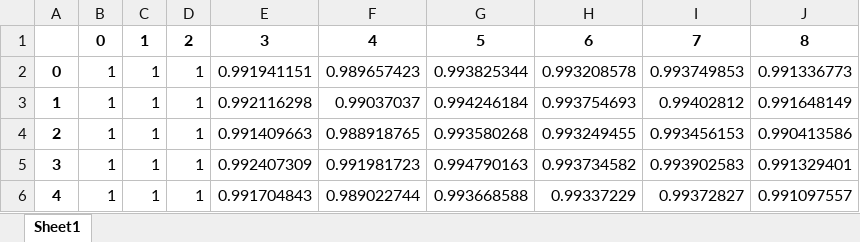
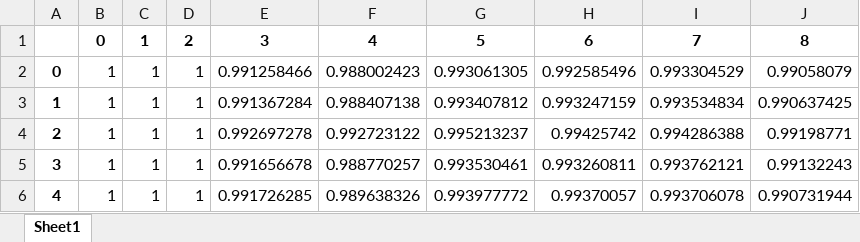
Before and after one commit to leeraiyan/-EH2745-Assignment-2-raiyan-soundhariya-, an Excel workbook: data/normal_operation/res_bus/vm_pu.xlsx, sheet Sheet1, drawn as a sheet; only a part is shown; values as stored, in another font and other column widths than the file's, no borders; the diff covers the shown part only; the diff names each change by its address in the sheet, - before the commit and + after, or states it on an @@ line.

```diff
--- a/data/normal_operation/res_bus/vm_pu.xlsx (sheet Sheet1)
+++ b/data/normal_operation/res_bus/vm_pu.xlsx (sheet Sheet1)
-E2: 0.991941151
+E2: 0.991258466
-F2: 0.989657423
+F2: 0.988002423
-G2: 0.993825344
+G2: 0.993061305
-H2: 0.993208578
+H2: 0.992585496
-I2: 0.993749853
+I2: 0.993304529
-J2: 0.991336773
+J2: 0.99058079
-E3: 0.992116298
+E3: 0.991367284
-F3: 0.99037037
+F3: 0.988407138
-G3: 0.994246184
+G3: 0.993407812
-H3: 0.993754693
+H3: 0.993247159
-I3: 0.99402812
+I3: 0.993534834
-J3: 0.991648149
+J3: 0.990637425
-E4: 0.991409663
+E4: 0.992697278
-F4: 0.988918765
+F4: 0.992723122
-G4: 0.993580268
+G4: 0.995213237
-H4: 0.993249455
+H4: 0.99425742
-I4: 0.993456153
+I4: 0.994286388
-J4: 0.990413586
+J4: 0.99198771
-E5: 0.992407309
+E5: 0.991656678
-F5: 0.991981723
+F5: 0.988770257
-G5: 0.994790163
+G5: 0.993530461
-H5: 0.993734582
+H5: 0.993260811
-I5: 0.993902583
+I5: 0.993762121
-J5: 0.991329401
+J5: 0.99132243
-E6: 0.991704843
+E6: 0.991726285
-F6: 0.989022744
+F6: 0.989638326
-G6: 0.993668588
+G6: 0.993977772
-H6: 0.99337229
+H6: 0.99370057
-I6: 0.99372827
+I6: 0.993706078
-J6: 0.991097557
+J6: 0.990731944
```
Also changed, not shown: 390 edited cells elsewhere in this sheet, data/high_load/res_bus/va_degree.xlsx, data/high_load/res_bus/vm_pu.xlsx, 22 other files.
